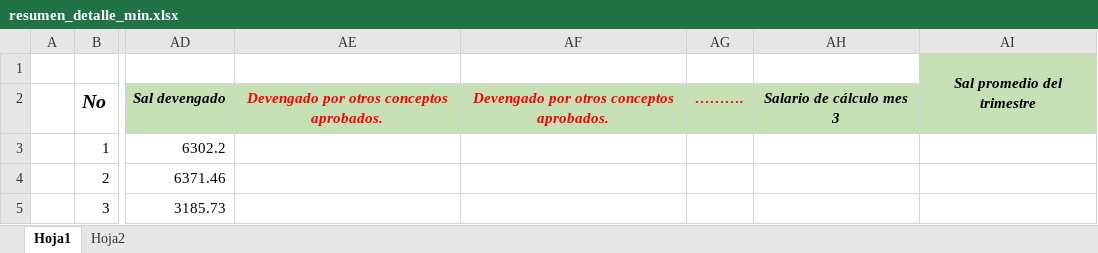
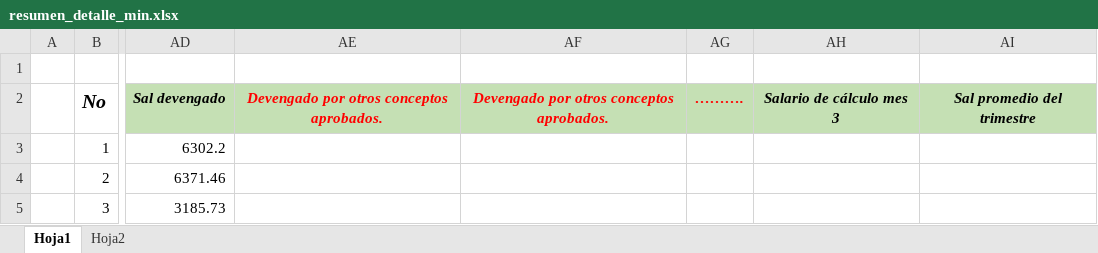
Before and after one commit to rannielRS/pythonproject, an Excel workbook: app-RRHH/file/resumen_detalle_min.xlsx, sheet Hoja1, drawn as a sheet; only a part is shown, gaps mark what is left out; values as stored, in another font and other column widths than the file's, no borders; the diff names each change by its address in the sheet, - before the commit and + after, or states it on an @@ line.

```diff
--- a/app-RRHH/file/resumen_detalle_min.xlsx (sheet Hoja1)
+++ b/app-RRHH/file/resumen_detalle_min.xlsx (sheet Hoja1)
-AI1: Sal promedio del trimestre
+AI1: (empty)
-AI1 fill: #C5E0B4
+AI1 fill: none
-AI1:AI2 merged
-AI2: (empty)
+AI2: Sal promedio del trimestre
-AI2 fill: none
+AI2 fill: #C5E0B4
```
Also changed, not shown: app-RRHH/file/evaluacion.xlsx, app-RRHH/file/list_trabajadores.xlsx, 7 other files.
